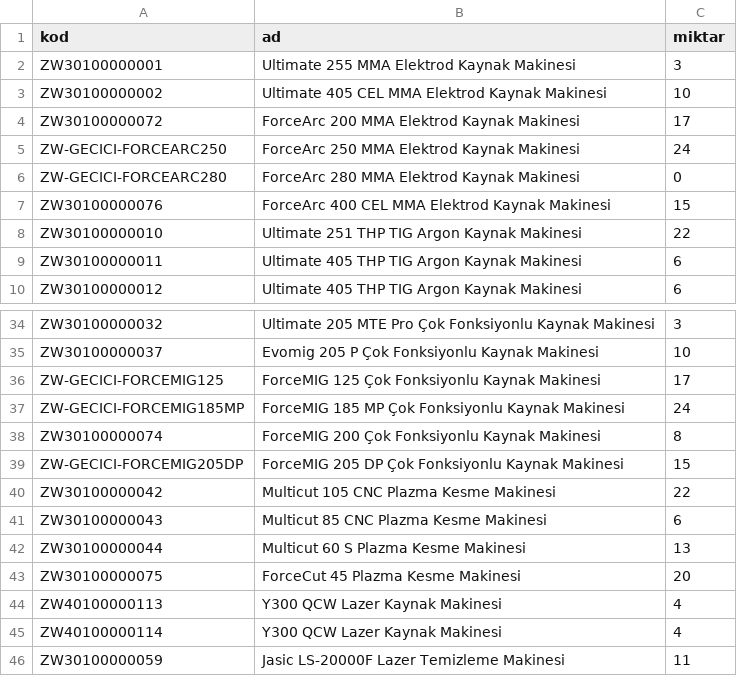
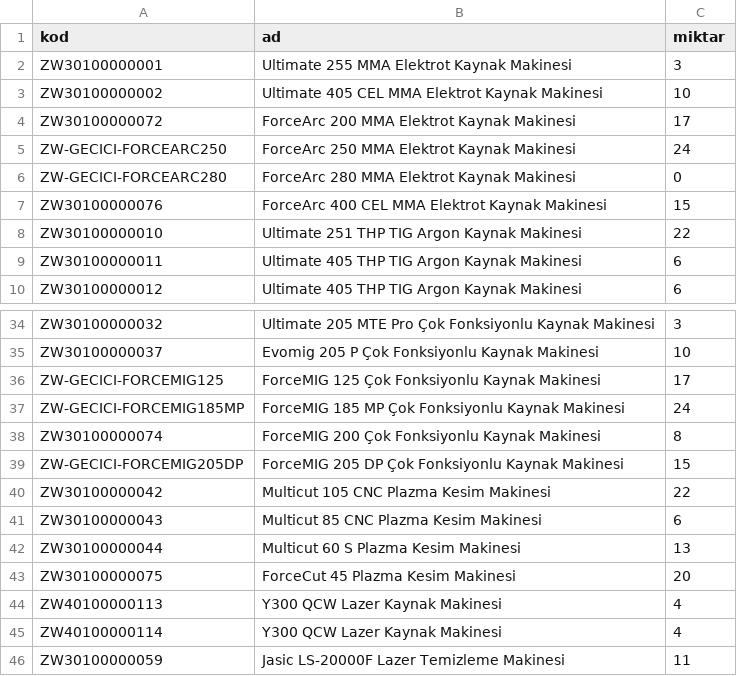
Before and after one commit to egebutun/ZenweldTest, a CSV file: packages/db/deneme/sap-stok.csv, drawn as a sheet; only a part is shown, gaps mark what is left out.

```diff
--- a/packages/db/deneme/sap-stok.csv
+++ b/packages/db/deneme/sap-stok.csv
@@ -1,8 +1,8 @@
 kod;ad;miktar
-ZW30100000001;Ultimate 255 MMA Elektrod Kaynak Makinesi;3
-ZW30100000002;Ultimate 405 CEL MMA Elektrod Kaynak Makinesi;10
-ZW30100000072;ForceArc 200 MMA Elektrod Kaynak Makinesi;17
-ZW-GECICI-FORCEARC250;ForceArc 250 MMA Elektrod Kaynak Makinesi;24
-ZW-GECICI-FORCEARC280;ForceArc 280 MMA Elektrod Kaynak Makinesi;0
-ZW30100000076;ForceArc 400 CEL MMA Elektrod Kaynak Makinesi;15
+ZW30100000001;Ultimate 255 MMA Elektrot Kaynak Makinesi;3
+ZW30100000002;Ultimate 405 CEL MMA Elektrot Kaynak Makinesi;10
+ZW30100000072;ForceArc 200 MMA Elektrot Kaynak Makinesi;17
+ZW-GECICI-FORCEARC250;ForceArc 250 MMA Elektrot Kaynak Makinesi;24
+ZW-GECICI-FORCEARC280;ForceArc 280 MMA Elektrot Kaynak Makinesi;0
+ZW30100000076;ForceArc 400 CEL MMA Elektrot Kaynak Makinesi;15
 ZW30100000010;Ultimate 251 THP TIG Argon Kaynak Makinesi;22
@@ -39,6 +39,6 @@ ZW30100000074;ForceMIG 200 Çok Fonksiyonlu Kaynak Makinesi;8
 ZW-GECICI-FORCEMIG205DP;ForceMIG 205 DP Çok Fonksiyonlu Kaynak Makinesi;15
-ZW30100000042;Multicut 105 CNC Plazma Kesme Makinesi;22
-ZW30100000043;Multicut 85 CNC Plazma Kesme Makinesi;6
-ZW30100000044;Multicut 60 S Plazma Kesme Makinesi;13
-ZW30100000075;ForceCut 45 Plazma Kesme Makinesi;20
+ZW30100000042;Multicut 105 CNC Plazma Kesim Makinesi;22
+ZW30100000043;Multicut 85 CNC Plazma Kesim Makinesi;6
+ZW30100000044;Multicut 60 S Plazma Kesim Makinesi;13
+ZW30100000075;ForceCut 45 Plazma Kesim Makinesi;20
 ZW40100000113;Y300 QCW Lazer Kaynak Makinesi;4
```
Also changed, not shown: 9 other files.
